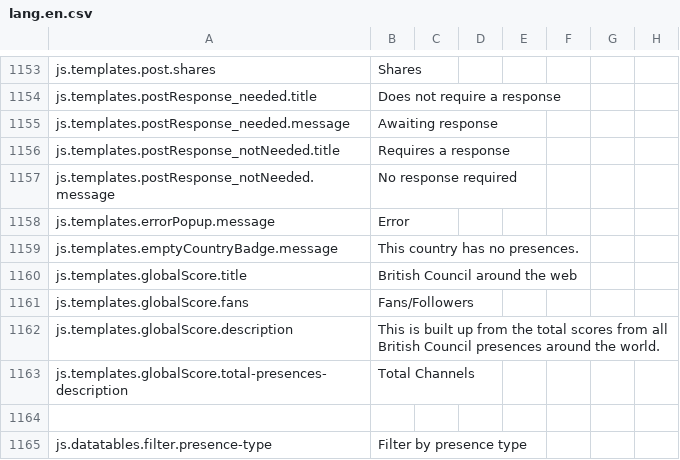
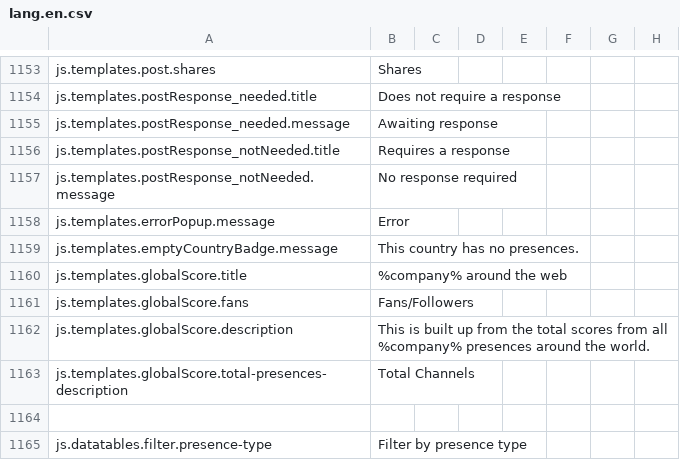
Before and after one commit to outlandishideas/social-monitor, a CSV file: languages/lang.en.csv, drawn as a sheet; only a part is shown, gaps mark what is left out.

```diff
--- a/languages/lang.en.csv
+++ b/languages/lang.en.csv
@@ -1159,5 +1159,5 @@
 "js.templates.emptyCountryBadge.message","This country has no presences."
-"js.templates.globalScore.title","British Council around the web"
+"js.templates.globalScore.title","%company% around the web"
 "js.templates.globalScore.fans","Fans/Followers"
-"js.templates.globalScore.description","This is built up from the total scores from all British Council presences around the world."
+"js.templates.globalScore.description","This is built up from the total scores from all %company% presences around the world."
 "js.templates.globalScore.total-presences-description","Total Channels"
```
Also changed, not shown: languages/lang.de.csv, 3 other files.
